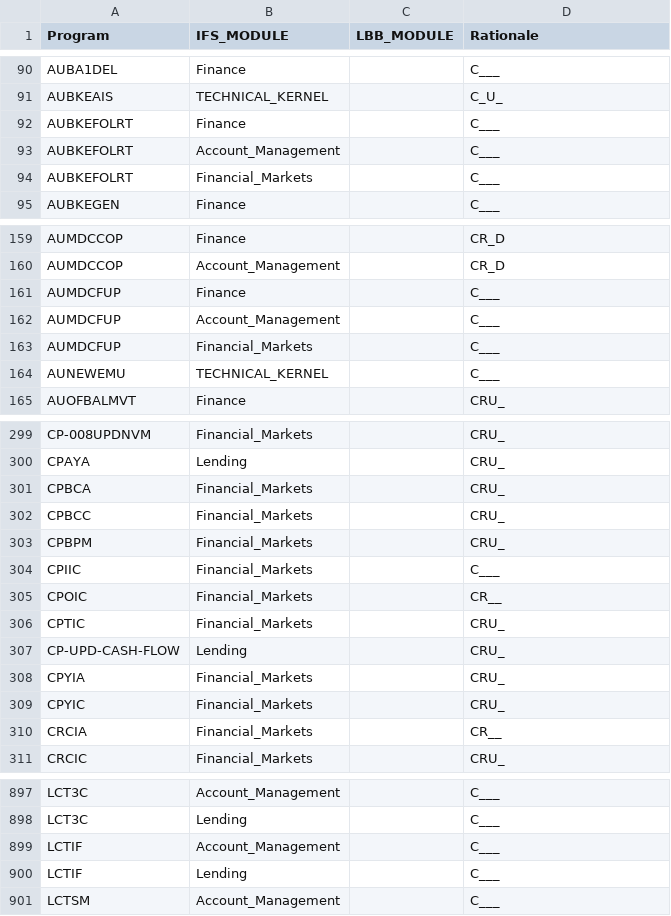
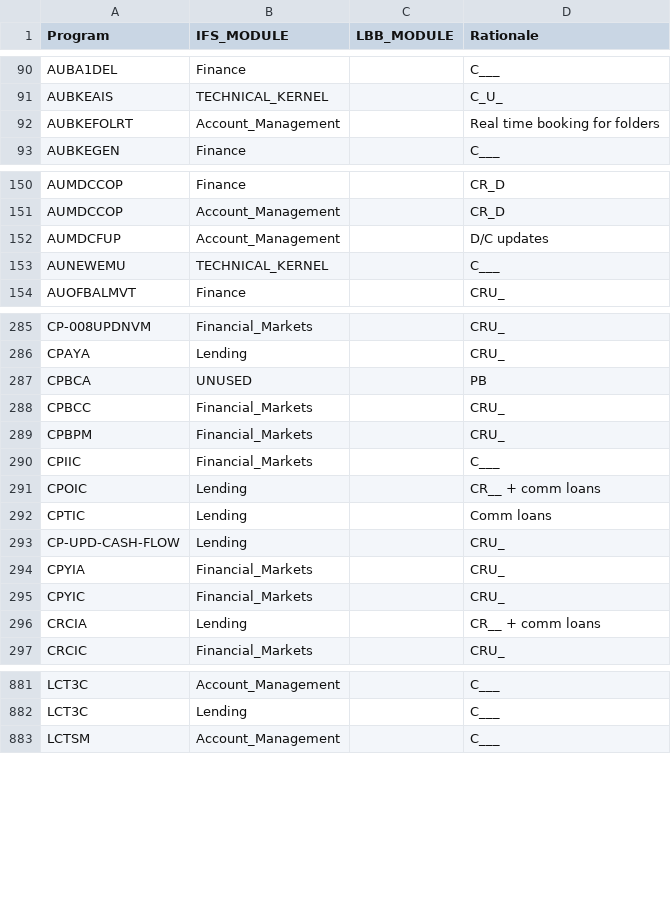
Before and after one commit to dcavey/Clustering, a CSV file: FindClusters/src/resources/xref_program_module.csv, drawn as a sheet; only a part is shown, gaps mark what is left out; the diff covers the shown part only.

```diff
--- a/FindClusters/src/resources/xref_program_module.csv
+++ b/FindClusters/src/resources/xref_program_module.csv
@@ -91,5 +91,3 @@ AUBA1DEL;Finance;;C___
 AUBKEAIS;TECHNICAL_KERNEL;;C_U_
-AUBKEFOLRT;Finance;;C___
-AUBKEFOLRT;Account_Management;;C___
-AUBKEFOLRT;Financial_Markets;;C___
+AUBKEFOLRT;Account_Management;;Real time booking for folders
 AUBKEGEN;Finance;;C___
@@ -160,5 +151,3 @@ AUMDCCOP;Finance;;CR_D
 AUMDCCOP;Account_Management;;CR_D
-AUMDCFUP;Finance;;C___
-AUMDCFUP;Account_Management;;C___
-AUMDCFUP;Financial_Markets;;C___
+AUMDCFUP;Account_Management;;D/C updates
 AUNEWEMU;TECHNICAL_KERNEL;;C___
@@ -300,3 +286,3 @@ CP-008UPDNVM;Financial_Markets;;CRU_
 CPAYA;Lending;;CRU_
-CPBCA;Financial_Markets;;CRU_
+CPBCA;UNUSED;;PB
 CPBCC;Financial_Markets;;CRU_
@@ -304,4 +290,4 @@ CPBPM;Financial_Markets;;CRU_
 CPIIC;Financial_Markets;;C___
-CPOIC;Financial_Markets;;CR__
-CPTIC;Financial_Markets;;CRU_
+CPOIC;Lending;;CR__ + comm loans
+CPTIC;Lending;;Comm loans
 CP-UPD-CASH-FLOW;Lending;;CRU_
@@ -309,3 +295,3 @@ CPYIA;Financial_Markets;;CRU_
 CPYIC;Financial_Markets;;CRU_
-CRCIA;Financial_Markets;;CR__
+CRCIA;Lending;;CR__ + comm loans
 CRCIC;Financial_Markets;;CRU_
@@ -898,4 +882,2 @@ LCT3C;Account_Management;;C___
 LCT3C;Lending;;C___
-LCTIF;Account_Management;;C___
-LCTIF;Lending;;C___
 LCTSM;Account_Management;;C___
```
Also changed, not shown: 4 added rows, 13 removed rows and 33 edited cells elsewhere in this file, 1 other file.
